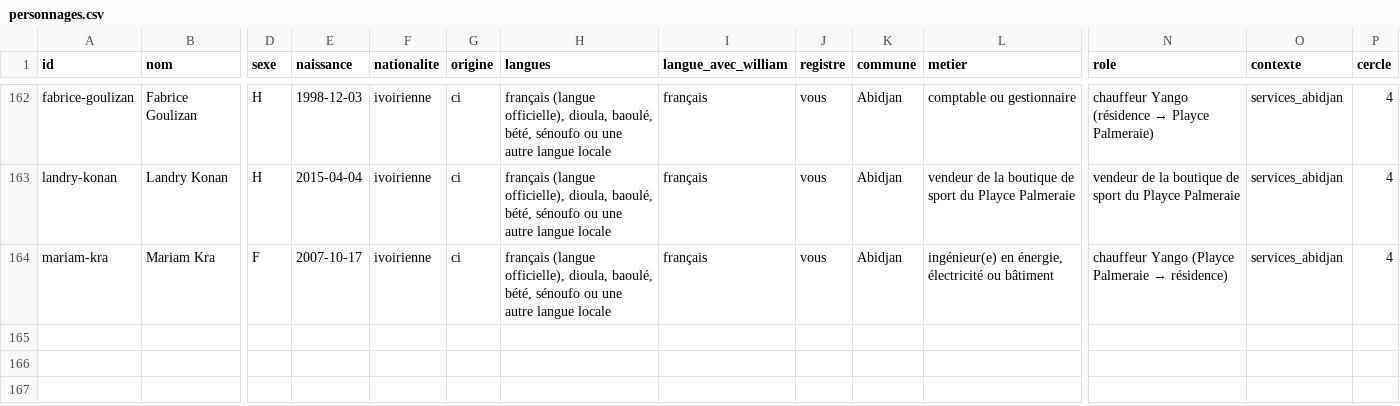
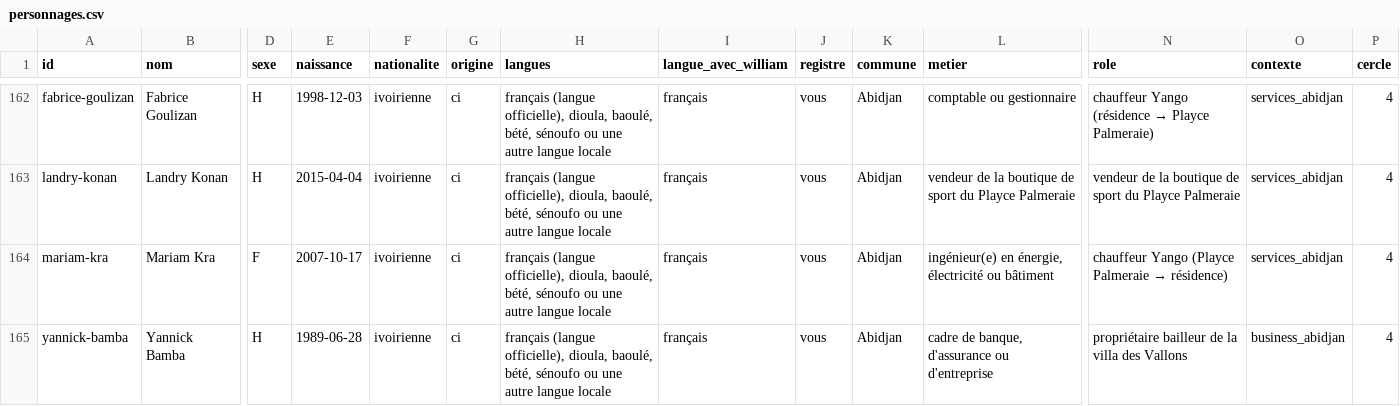
Before and after one commit to ossimiossimiwilliam10-cyber/simulation-william, a CSV file: etat/personnages.csv, drawn as a sheet; only a part is shown, gaps mark what is left out; rows hold the shown columns only; the diff names each change by its address in the sheet, - before the commit and + after, or states it on an @@ line.

Commit message:
tour n° 122 : mercredi 21 août 2041 08h41 (Copie du bail reçue : dépôt de garantie de 5,25 M FCFA dû au plus tard vendredi 23 août, gardiennage du bailleur jusqu'au 31 août)

```diff
--- a/etat/personnages.csv
+++ b/etat/personnages.csv
+row 165: yannick-bamba | Yannick Bamba | H | 1989-06-28 | ivoirienne | ci | français (langue officielle), dioula, baoulé, bété, sénoufo ou une autre langue locale | français | vous | Abidjan | cadre de banque, d'assurance ou d'entreprise | propriétaire bailleur de la villa des Vallons | business_abidjan | 4
```
Also changed, not shown: etat/agenda.csv, etat/cartes-operations.csv, 15 other files.
